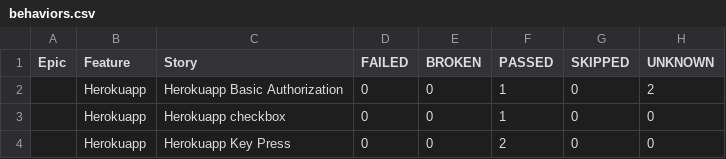
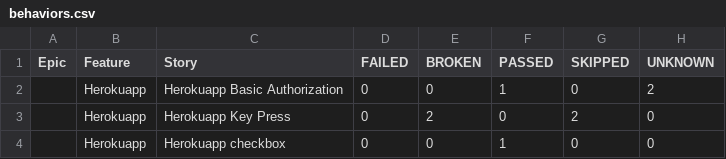
Before and after one commit to ParthibanRajasekaran/selenium-testng-pageobject-allure, a CSV file: 5/data/behaviors.csv, drawn as a sheet.

```diff
--- a/5/data/behaviors.csv
+++ b/5/data/behaviors.csv
@@ -2,3 +2,3 @@
 "","Herokuapp","Herokuapp Basic Authorization","0","0","1","0","2"
+"","Herokuapp","Herokuapp Key Press","0","2","0","2","0"
 "","Herokuapp","Herokuapp checkbox","0","0","1","0","0"
-"","Herokuapp","Herokuapp Key Press","0","0","2","0","0"
```
Also changed, not shown: 5/data/suites.csv, 45 other files.
